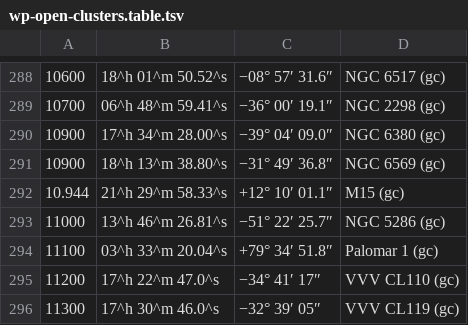
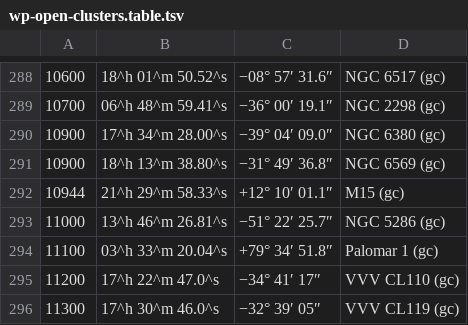
Before and after one commit to ejtaal/gaia-web, a TSV file: data/wp-open-clusters.table.tsv, drawn as a sheet; only a part is shown, gaps mark what is left out; the diff covers the shown part only.

```diff
--- a/data/wp-open-clusters.table.tsv
+++ b/data/wp-open-clusters.table.tsv
@@ -291,3 +291,3 @@
 10900|18^h 13^m 38.80^s|−31° 49′ 36.8″|NGC 6569 (gc)
-10.944|21^h 29^m 58.33^s|+12° 10′ 01.1″|M15 (gc)
+10944|21^h 29^m 58.33^s|+12° 10′ 01.1″|M15 (gc)
 11000|13^h 46^m 26.81^s|−51° 22′ 25.7″|NGC 5286 (gc)
```
Also changed, not shown: 12 edited cells elsewhere in this file, 3 other files.
